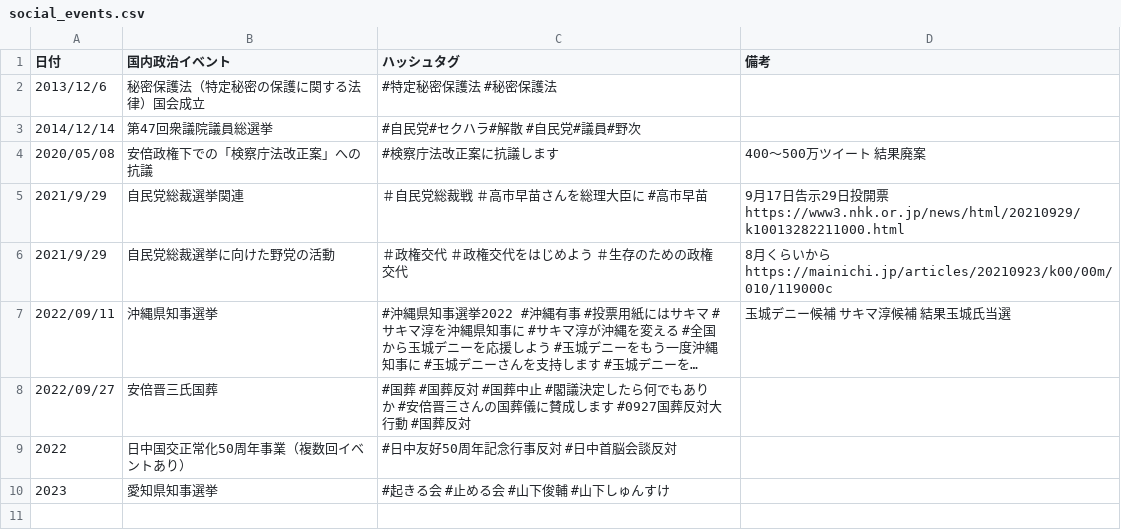
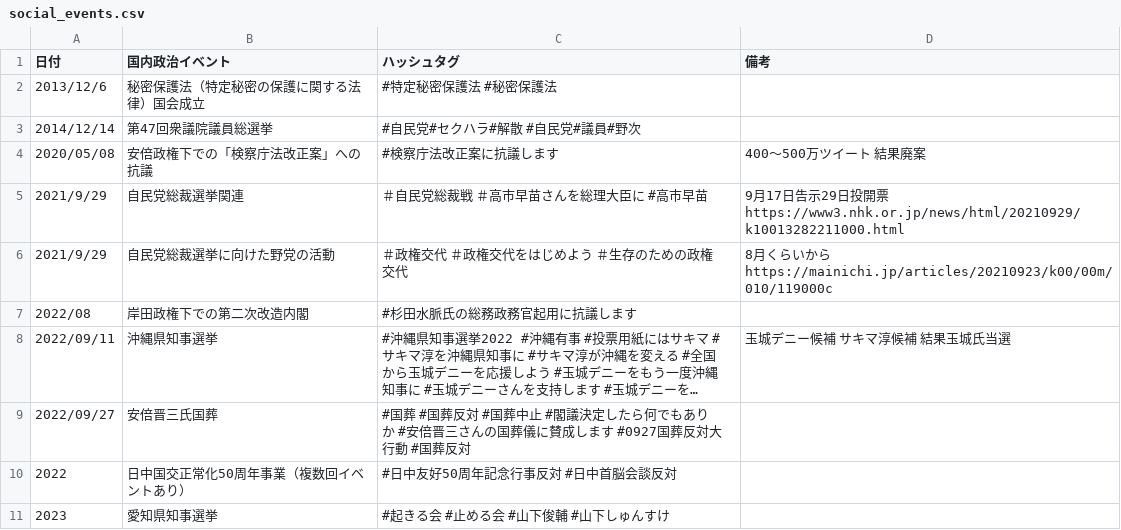
Before and after one commit to SaitoLab/security_words, a CSV file: social_events.csv, drawn as a sheet; long unchanged cells end in …; the diff names each change by its address in the sheet, - before the commit and + after, or states it on an @@ line.

Commit message:
タグ追加

```diff
--- a/social_events.csv
+++ b/social_events.csv
+row 7: 2022/08 | 岸田政権下での第二次改造内閣 | #杉田水脈氏の総務政務官起用に抗議します
```
